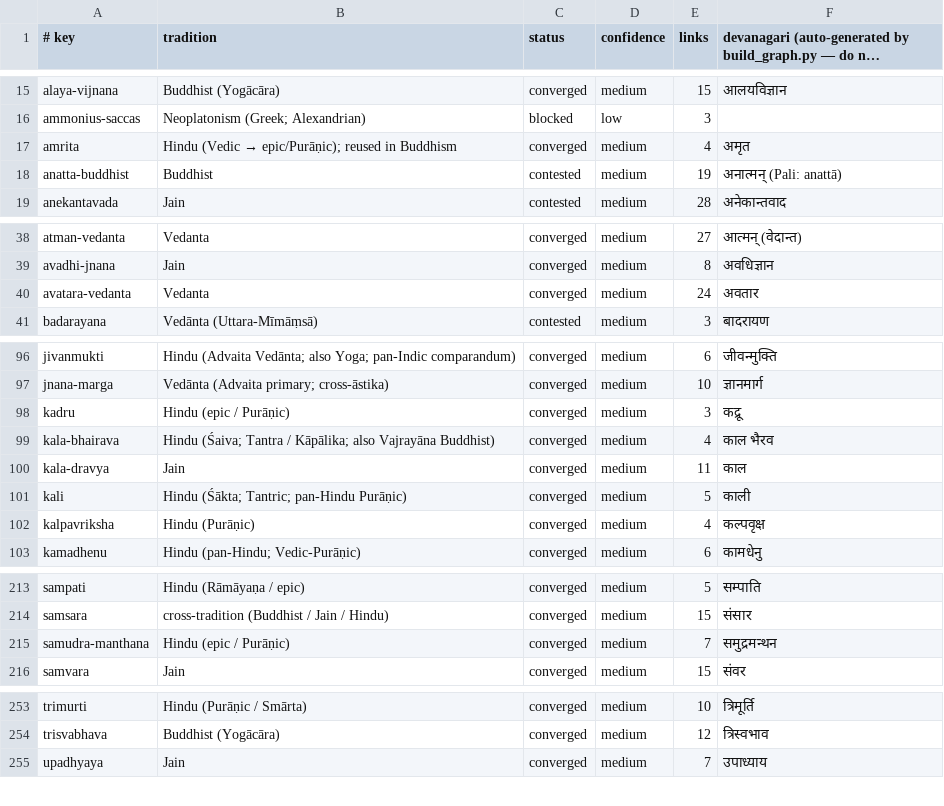
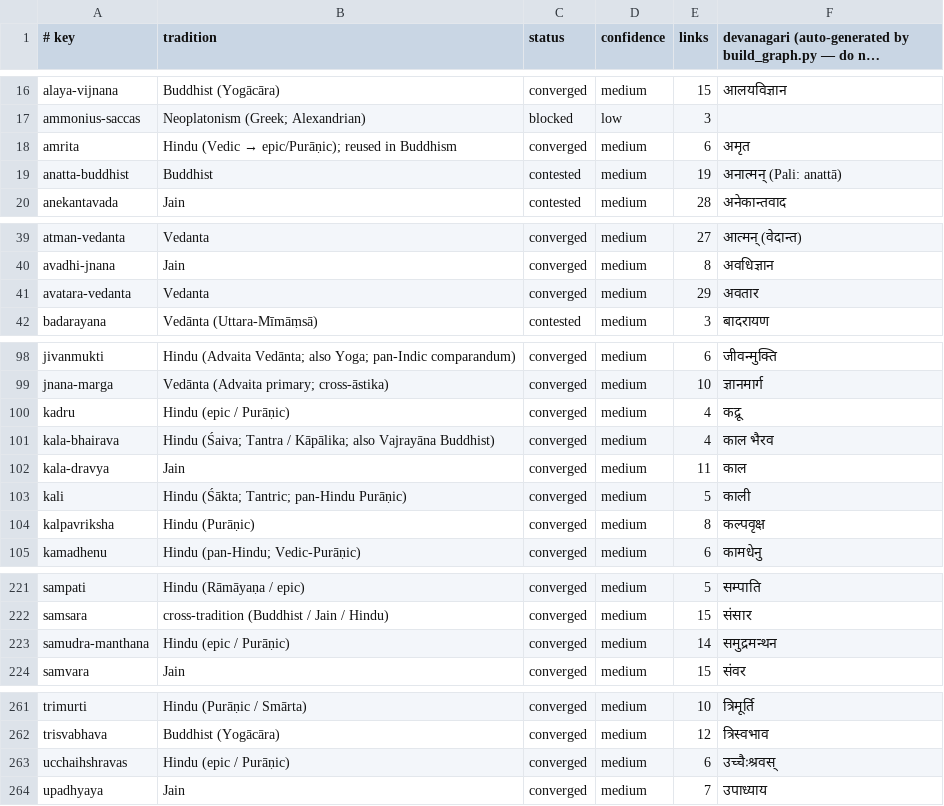
Before and after one commit to bhomikj427-png/jainism, a TSV file: MANIFEST.tsv, drawn as a sheet; only a part is shown, gaps mark what is left out; long unchanged cells end in …; the diff covers the shown part only.

```diff
--- a/MANIFEST.tsv
+++ b/MANIFEST.tsv
@@ -16,3 +17,3 @@ alaya-vijnana	Buddhist (Yogācāra)	converged	medium	15	आलयविज्ञ
 ammonius-saccas	Neoplatonism (Greek; Alexandrian)	blocked	low	3	
-amrita	Hindu (Vedic → epic/Purāṇic); reused in Buddhism	converged	medium	4	अमृत
+amrita	Hindu (Vedic → epic/Purāṇic); reused in Buddhism	converged	medium	6	अमृत
 anatta-buddhist	Buddhist	contested	medium	19	अनात्मन् (Pali: anattā)
@@ -39,3 +40,3 @@ atman-vedanta	Vedanta	converged	medium	27	आत्मन् (वेदान्
 avadhi-jnana	Jain	converged	medium	8	अवधिज्ञान
-avatara-vedanta	Vedanta	converged	medium	24	अवतार
+avatara-vedanta	Vedanta	converged	medium	29	अवतार
 badarayana	Vedānta (Uttara-Mīmāṃsā)	contested	medium	3	बादरायण
@@ -97,3 +99,3 @@ jivanmukti	Hindu (Advaita Vedānta; also Yoga; pan-Indic comparandum)	converged
 jnana-marga	Vedānta (Advaita primary; cross-āstika)	converged	medium	10	ज्ञानमार्ग
-kadru	Hindu (epic / Purāṇic)	converged	medium	3	कद्रू
+kadru	Hindu (epic / Purāṇic)	converged	medium	4	कद्रू
 kala-bhairava	Hindu (Śaiva; Tantra / Kāpālika; also Vajrayāna Buddhist)	converged	medium	4	काल भैरव
@@ -101,3 +103,3 @@ kala-dravya	Jain	converged	medium	11	काल
 kali	Hindu (Śākta; Tantric; pan-Hindu Purāṇic)	converged	medium	5	काली
-kalpavriksha	Hindu (Purāṇic)	converged	medium	4	कल्पवृक्ष
+kalpavriksha	Hindu (Purāṇic)	converged	medium	8	कल्पवृक्ष
 kamadhenu	Hindu (pan-Hindu; Vedic-Purāṇic)	converged	medium	6	कामधेनु
@@ -214,3 +222,3 @@ sampati	Hindu (Rāmāyaṇa / epic)	converged	medium	5	सम्पाति
 samsara	cross-tradition (Buddhist / Jain / Hindu)	converged	medium	15	संसार
-samudra-manthana	Hindu (epic / Purāṇic)	converged	medium	7	समुद्रमन्थन
+samudra-manthana	Hindu (epic / Purāṇic)	converged	medium	14	समुद्रमन्थन
 samvara	Jain	converged	medium	15	संवर
@@ -254,2 +262,3 @@ trimurti	Hindu (Purāṇic / Smārta)	converged	medium	10	त्रिमूर
 trisvabhava	Buddhist (Yogācāra)	converged	medium	12	त्रिस्वभाव
+ucchaihshravas	Hindu (epic / Purāṇic)	converged	medium	6	उच्चैःश्रवस्
 upadhyaya	Jain	converged	medium	7	उपाध्याय
```
Also changed, not shown: 10 added rows and 7 edited cells elsewhere in this file, 9 other files.
